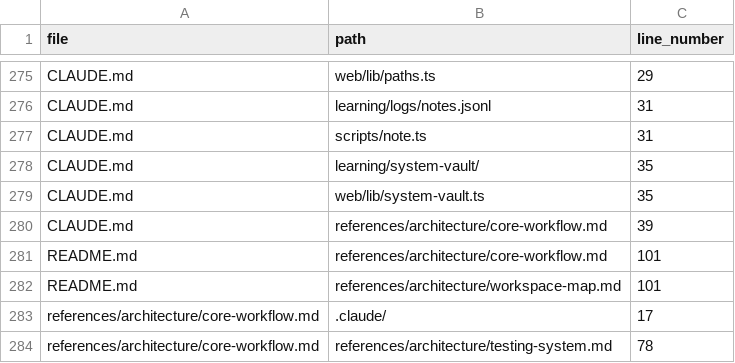
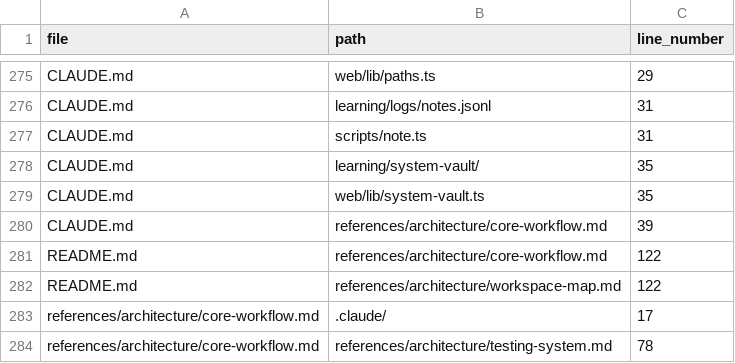
Before and after one commit to drashtishah/aws-simulator, a CSV file: references/registries/path-registry.csv, drawn as a sheet; only a part is shown, gaps mark what is left out.

```diff
--- a/references/registries/path-registry.csv
+++ b/references/registries/path-registry.csv
@@ -280,4 +280,4 @@ CLAUDE.md,web/lib/system-vault.ts,35
 CLAUDE.md,references/architecture/core-workflow.md,39
-README.md,references/architecture/core-workflow.md,101
-README.md,references/architecture/workspace-map.md,101
+README.md,references/architecture/core-workflow.md,122
+README.md,references/architecture/workspace-map.md,122
 references/architecture/core-workflow.md,.claude/,17
```
Also changed, not shown: 1 other file.
